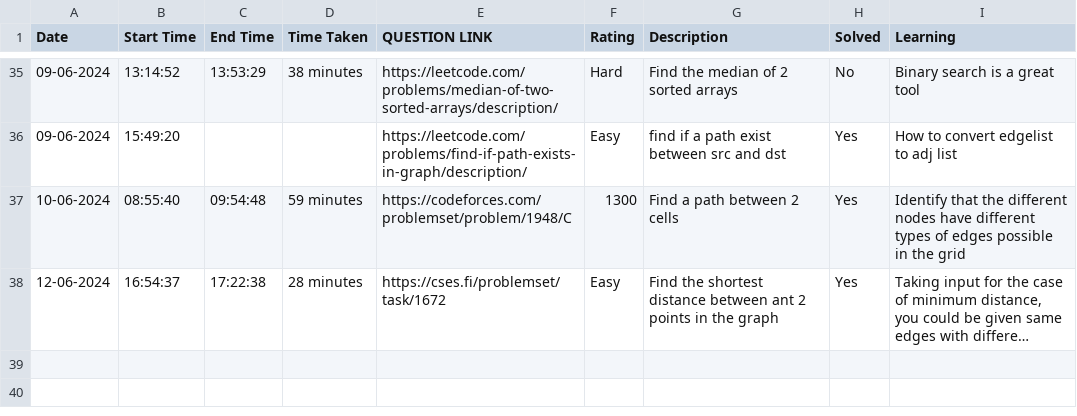
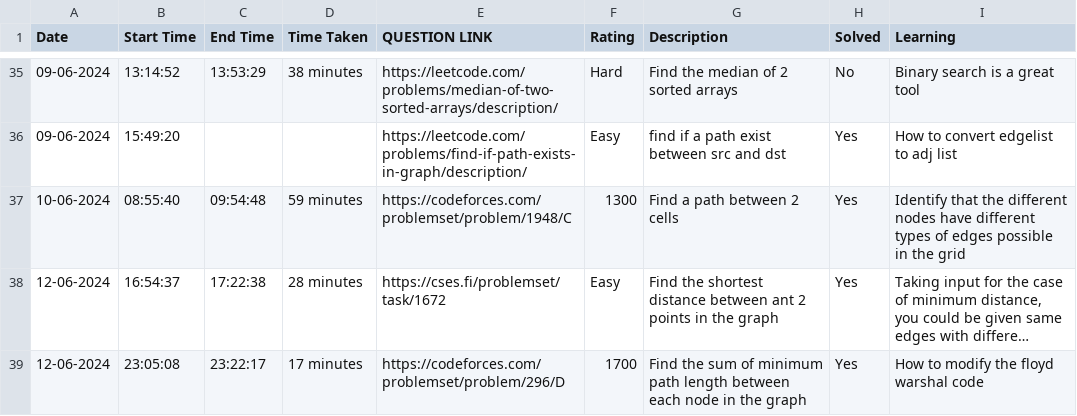
Before and after one commit to ENAMINE1/CP-JOURNEY, a CSV file: HISTORY/2024-06.csv, drawn as a sheet; only a part is shown, gaps mark what is left out; long unchanged cells end in …; the diff names each change by its address in the sheet, - before the commit and + after, or states it on an @@ line.

```diff
--- a/HISTORY/2024-06.csv
+++ b/HISTORY/2024-06.csv
+row 39: 12-06-2024 | 23:05:08 | 23:22:17 | 17 minutes | https://codeforces.com/problemset/problem/296/D | 1700 | Find the sum of minimum path length between each node in the graph | Yes | How to modify the floyd warshal code
```
Also changed, not shown: 1 other file.
